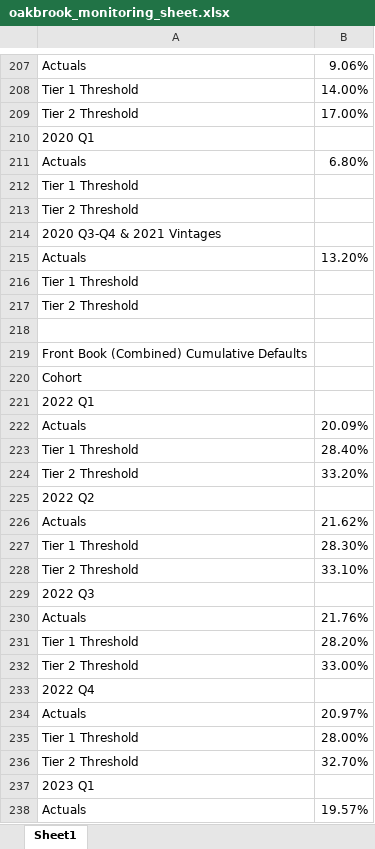
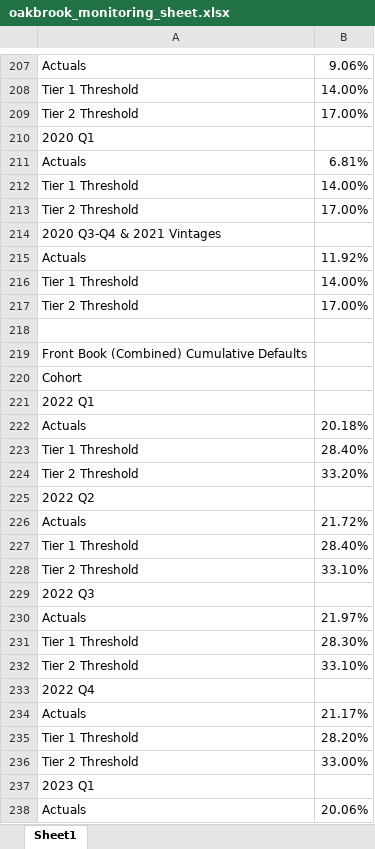
Before and after one commit to shivangbci/bci-automation, an Excel workbook: oakbrook_monitoring_sheet.xlsx, sheet Sheet1, drawn as a sheet; only a part is shown, gaps mark what is left out; values as stored, in another font and other column widths than the file's, no cell formats; removed rows and columns are numbered as before the commit, all else as after; the diff covers the shown part only; the diff names each change by its address in the sheet, - before the commit and + after, or states it on an @@ line.

```diff
--- a/oakbrook_monitoring_sheet.xlsx (sheet Sheet1)
+++ b/oakbrook_monitoring_sheet.xlsx (sheet Sheet1)
-B211: 6.80%
+B211: 6.81%
-B212: (empty)
+B212: 14.00%
-B213: (empty)
+B213: 17.00%
-B215: 13.20%
+B215: 11.92%
-B216: (empty)
+B216: 14.00%
-B217: (empty)
+B217: 17.00%
-B222: 20.09%
+B222: 20.18%
-B226: 21.62%
+B226: 21.72%
+row 227: Tier 1 Threshold | 28.40%
+row 228: Tier 2 Threshold | 33.10%
+row 230: Actuals | 21.97%
-B234: 21.76%
+B234: 21.17%
-row 234: Actuals | 20.97%
-row 235: Tier 1 Threshold | 28.00%
-row 236: Tier 2 Threshold | 32.70%
-B238: 19.57%
+B238: 20.06%
```
Also changed, not shown: 60 edited cells elsewhere in this sheet, cell formats, salaryfinance_monitoring_sheet.xlsx, 2 other files.
